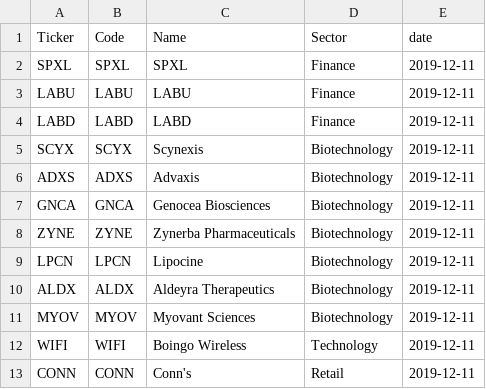
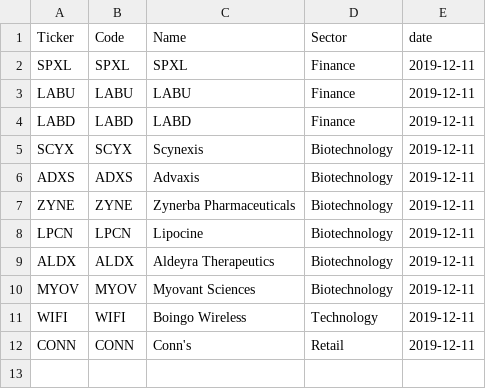
Before and after one commit to xfox64x/PublicScraps, a CSV file: stock.csv, drawn as a sheet; the diff names each change by its address in the sheet, - before the commit and + after, or states it on an @@ line.

Commit message:
Update stock.csv

```diff
--- a/stock.csv
+++ b/stock.csv
-row 7: GNCA | GNCA | Genocea Biosciences | Biotechnology | 2019-12-11
```
